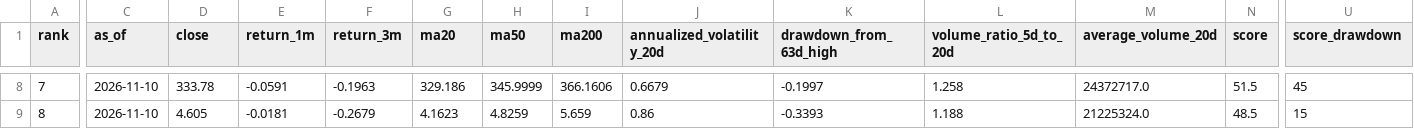
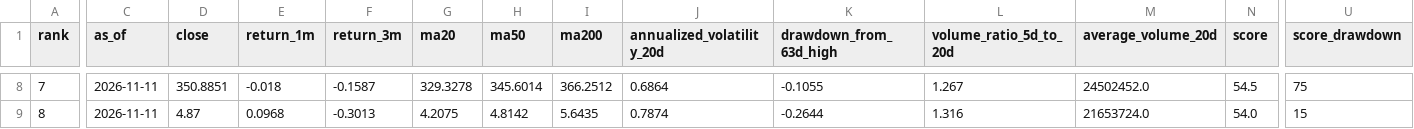
Before and after one commit to tetenofu/future-stock-radar, a CSV file: reports/latest_top_candidates.csv, drawn as a sheet; only a part is shown, gaps mark what is left out; the diff covers the shown part only; the diff names each change by its address in the sheet, - before the commit and + after, or states it on an @@ line.

```diff
--- a/reports/latest_top_candidates.csv
+++ b/reports/latest_top_candidates.csv
-C8:C9 (as_of): 2026-11-10
+C8:C9 (as_of): 2026-11-11
-D8 (close): 333.78
+D8 (close): 350.8851
-E8 (return_1m): -0.0591
+E8 (return_1m): -0.018
-F8 (return_3m): -0.1963
+F8 (return_3m): -0.1587
-G8 (ma20): 329.186
+G8 (ma20): 329.3278
-H8 (ma50): 345.9999
+H8 (ma50): 345.6014
-I8 (ma200): 366.1606
+I8 (ma200): 366.2512
-J8 (annualized_volatility_20d): 0.6679
+J8 (annualized_volatility_20d): 0.6864
-K8 (drawdown_from_63d_high): -0.1997
+K8 (drawdown_from_63d_high): -0.1055
-L8 (volume_ratio_5d_to_20d): 1.258
+L8 (volume_ratio_5d_to_20d): 1.267
-M8 (average_volume_20d): 24372717.0
+M8 (average_volume_20d): 24502452.0
-N8 (score): 51.5
+N8 (score): 54.5
-U8 (score_drawdown): 45
+U8 (score_drawdown): 75
-D9 (close): 4.605
+D9 (close): 4.87
-E9 (return_1m): -0.0181
+E9 (return_1m): 0.0968
-F9 (return_3m): -0.2679
+F9 (return_3m): -0.3013
-G9 (ma20): 4.1623
+G9 (ma20): 4.2075
-H9 (ma50): 4.8259
+H9 (ma50): 4.8142
-I9 (ma200): 5.659
+I9 (ma200): 5.6435
-J9 (annualized_volatility_20d): 0.86
+J9 (annualized_volatility_20d): 0.7874
-K9 (drawdown_from_63d_high): -0.3393
+K9 (drawdown_from_63d_high): -0.2644
-L9 (volume_ratio_5d_to_20d): 1.188
+L9 (volume_ratio_5d_to_20d): 1.316
-M9 (average_volume_20d): 21225324.0
+M9 (average_volume_20d): 21653724.0
-N9 (score): 48.5
+N9 (score): 54.0
```
Also changed, not shown: 125 edited cells elsewhere in this file, data/latest_watchlist.csv, data/prediction_history.csv, 6 other files.
